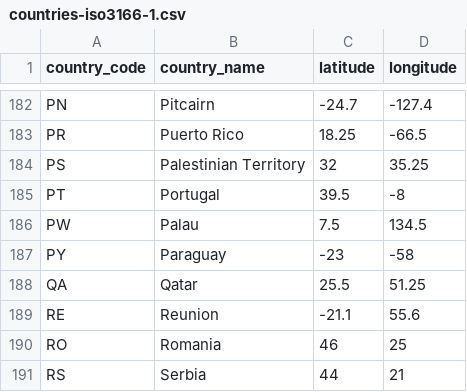
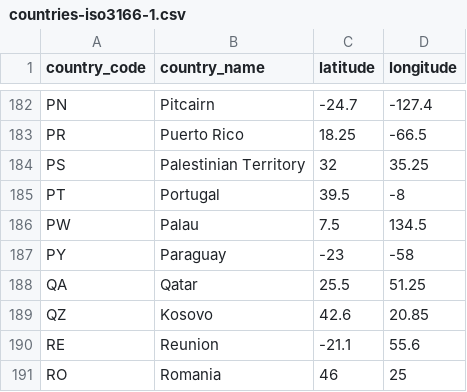
Before and after one commit to binlist/data, a CSV file: countries-iso3166-1.csv, drawn as a sheet; only a part is shown, gaps mark what is left out; the shorter side is filled out with more unchanged rows; the diff names each change by its address in the sheet, - before the commit and + after, or states it on an @@ line.

Commit message:
added Kosovo

```diff
--- a/countries-iso3166-1.csv
+++ b/countries-iso3166-1.csv
+row 189: QZ | Kosovo | 42.6 | 20.85
```
